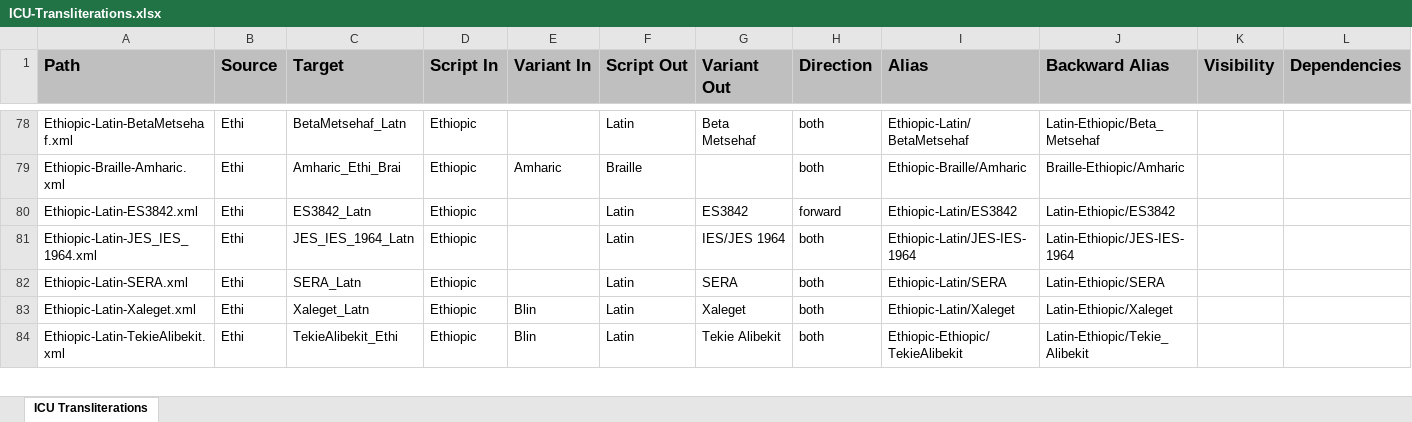
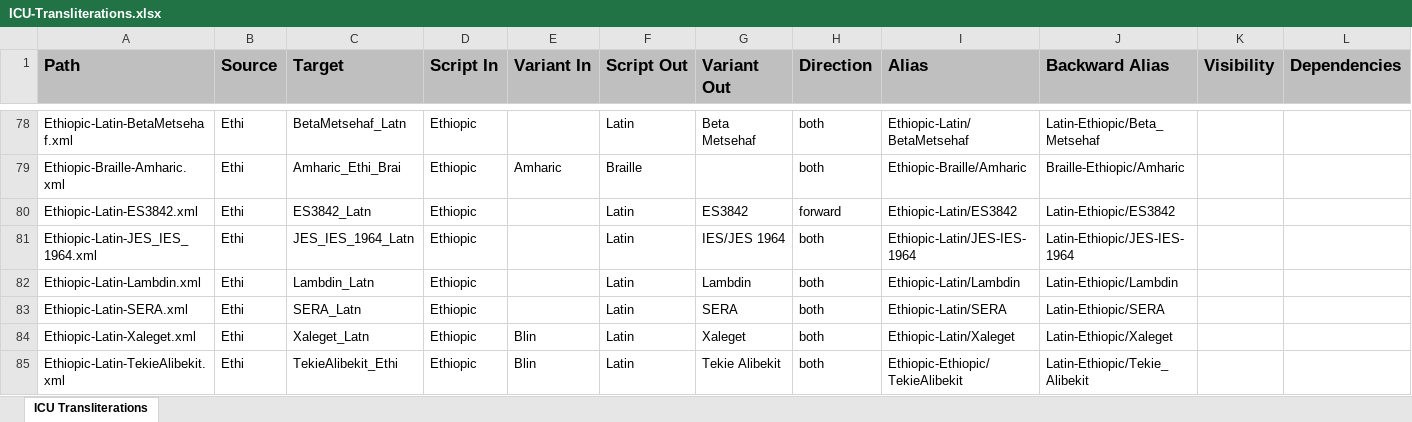
Before and after one commit to geezorg/Xliterator, an Excel workbook: src/main/resources/data/ICU-Transliterations.xlsx, sheet ICU Transliterations, drawn as a sheet; only a part is shown, gaps mark what is left out; values as stored, in another font and other column widths than the file's, no borders; rows hold the shown columns only; the diff names each change by its address in the sheet, - before the commit and + after, or states it on an @@ line.

Commit message:
Adding Lambdin transliteration, enhanced documentation.

```diff
--- a/src/main/resources/data/ICU-Transliterations.xlsx (sheet ICU Transliterations)
+++ b/src/main/resources/data/ICU-Transliterations.xlsx (sheet ICU Transliterations)
+row 82: Ethiopic-Latin-Lambdin.xml | Ethi | Lambdin_Latn | Ethiopic |  | Latin | Lambdin | both | Ethiopic-Latin/Lambdin | Latin-Ethiopic/Lambdin
```
Also changed, not shown: 7 other files.
